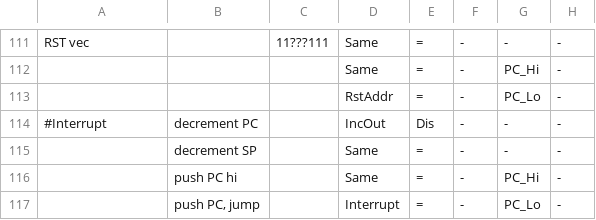
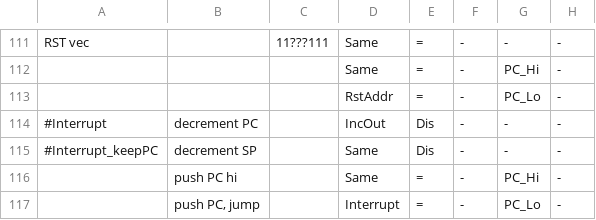
Before and after one commit to elipsitz/gameboy-fpga, a CSV file: src/main/resources/microcode.csv, drawn as a sheet; only a part is shown, gaps mark what is left out; the diff names each change by its address in the sheet, - before the commit and + after, or states it on an @@ line.

Commit message:
Fix bug where a series of HALTs would skip through all of them on an interrupt

```diff
--- a/src/main/resources/microcode.csv
+++ b/src/main/resources/microcode.csv
-A115: (empty)
+A115: #Interrupt_keepPC
-E115: =
+E115: Dis
```
Also changed, not shown: 1 other file.
